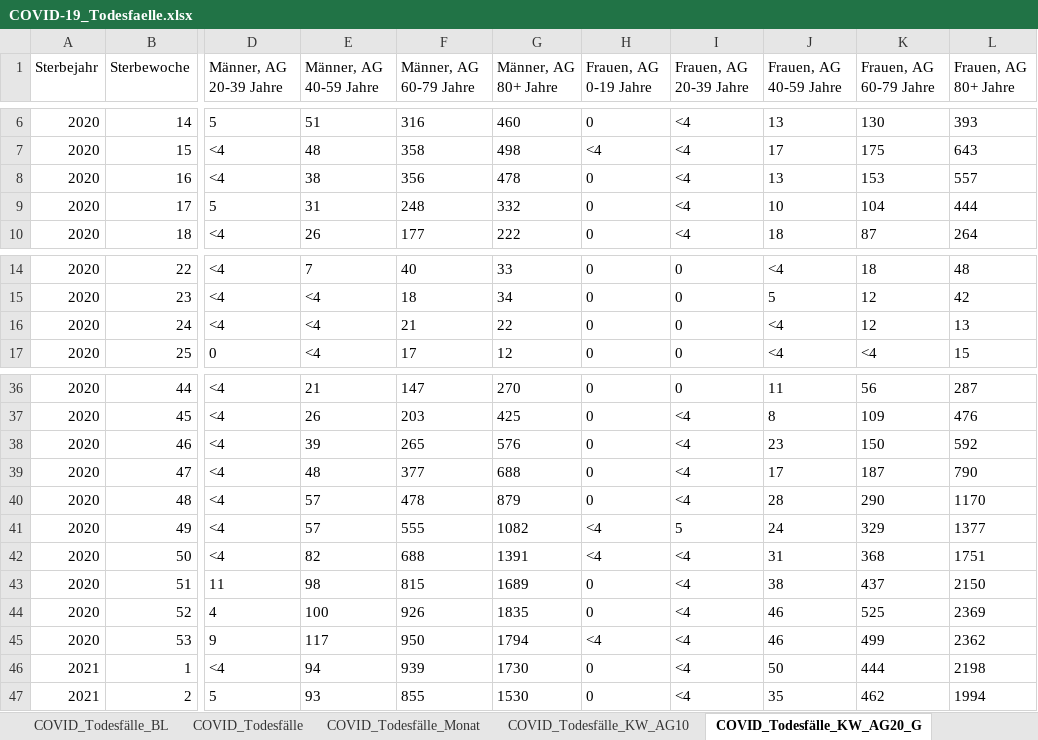
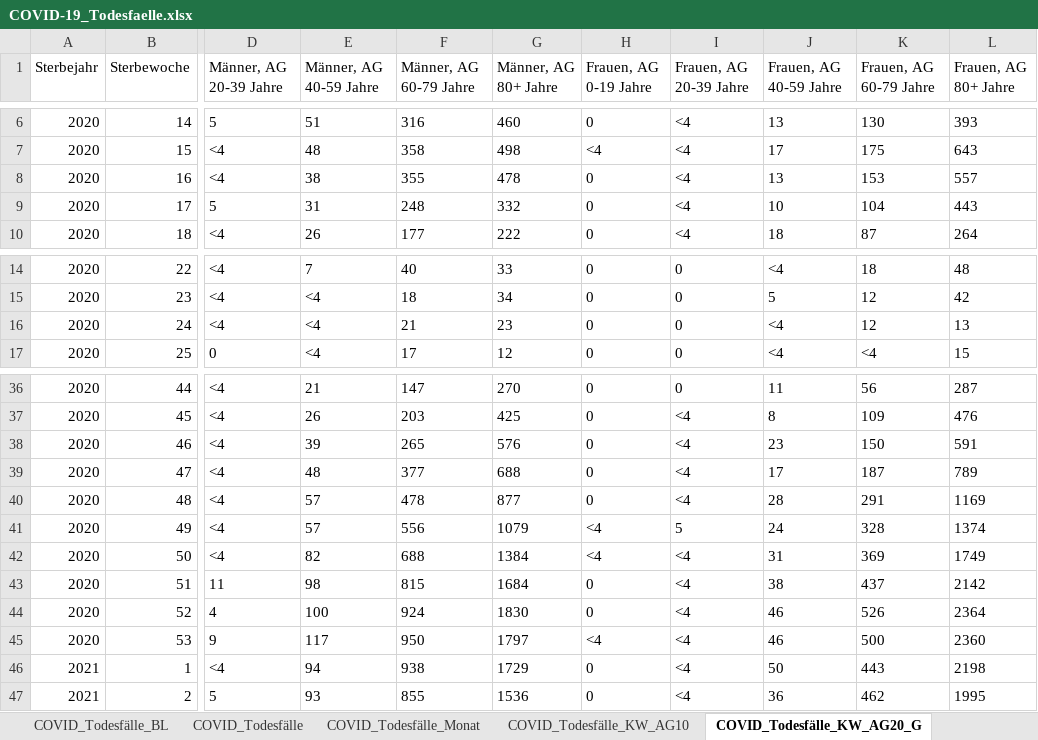
Before and after one commit to hodoi05/vaccinedata, an Excel workbook: data/source/COVID-19_Todesfaelle.xlsx, sheet COVID_Todesfälle_KW_AG20_G, drawn as a sheet; only a part is shown, gaps mark what is left out; values as stored, in another font and other column widths than the file's, no borders; the diff covers the shown part only; the diff names each change by its address in the sheet, - before the commit and + after, or states it on an @@ line.

```diff
--- a/data/source/COVID-19_Todesfaelle.xlsx (sheet COVID_Todesfälle_KW_AG20_G)
+++ b/data/source/COVID-19_Todesfaelle.xlsx (sheet COVID_Todesfälle_KW_AG20_G)
-F8 (Männer, AG 60-79 Jahre): 356
+F8 (Männer, AG 60-79 Jahre): 355
-L9 (Frauen, AG 80+ Jahre): 444
+L9 (Frauen, AG 80+ Jahre): 443
-G16 (Männer, AG 80+ Jahre): 22
+G16 (Männer, AG 80+ Jahre): 23
-L38 (Frauen, AG 80+ Jahre): 592
+L38 (Frauen, AG 80+ Jahre): 591
-L39 (Frauen, AG 80+ Jahre): 790
+L39 (Frauen, AG 80+ Jahre): 789
-G40 (Männer, AG 80+ Jahre): 879
+G40 (Männer, AG 80+ Jahre): 877
-K40 (Frauen, AG 60-79 Jahre): 290
+K40 (Frauen, AG 60-79 Jahre): 291
-L40 (Frauen, AG 80+ Jahre): 1170
+L40 (Frauen, AG 80+ Jahre): 1169
-F41 (Männer, AG 60-79 Jahre): 555
+F41 (Männer, AG 60-79 Jahre): 556
-G41 (Männer, AG 80+ Jahre): 1082
+G41 (Männer, AG 80+ Jahre): 1079
-K41 (Frauen, AG 60-79 Jahre): 329
+K41 (Frauen, AG 60-79 Jahre): 328
-L41 (Frauen, AG 80+ Jahre): 1377
+L41 (Frauen, AG 80+ Jahre): 1374
-G42 (Männer, AG 80+ Jahre): 1391
+G42 (Männer, AG 80+ Jahre): 1384
-K42 (Frauen, AG 60-79 Jahre): 368
+K42 (Frauen, AG 60-79 Jahre): 369
-L42 (Frauen, AG 80+ Jahre): 1751
+L42 (Frauen, AG 80+ Jahre): 1749
-G43 (Männer, AG 80+ Jahre): 1689
+G43 (Männer, AG 80+ Jahre): 1684
-L43 (Frauen, AG 80+ Jahre): 2150
+L43 (Frauen, AG 80+ Jahre): 2142
-F44 (Männer, AG 60-79 Jahre): 926
+F44 (Männer, AG 60-79 Jahre): 924
-G44 (Männer, AG 80+ Jahre): 1835
+G44 (Männer, AG 80+ Jahre): 1830
-K44 (Frauen, AG 60-79 Jahre): 525
+K44 (Frauen, AG 60-79 Jahre): 526
-L44 (Frauen, AG 80+ Jahre): 2369
+L44 (Frauen, AG 80+ Jahre): 2364
-G45 (Männer, AG 80+ Jahre): 1794
+G45 (Männer, AG 80+ Jahre): 1797
-K45 (Frauen, AG 60-79 Jahre): 499
+K45 (Frauen, AG 60-79 Jahre): 500
-L45 (Frauen, AG 80+ Jahre): 2362
+L45 (Frauen, AG 80+ Jahre): 2360
-F46 (Männer, AG 60-79 Jahre): 939
+F46 (Männer, AG 60-79 Jahre): 938
-G46 (Männer, AG 80+ Jahre): 1730
+G46 (Männer, AG 80+ Jahre): 1729
-K46 (Frauen, AG 60-79 Jahre): 444
+K46 (Frauen, AG 60-79 Jahre): 443
-G47 (Männer, AG 80+ Jahre): 1530
+G47 (Männer, AG 80+ Jahre): 1536
-J47 (Frauen, AG 40-59 Jahre): 35
+J47 (Frauen, AG 40-59 Jahre): 36
-L47 (Frauen, AG 80+ Jahre): 1994
+L47 (Frauen, AG 80+ Jahre): 1995
```
Also changed, not shown: 1 added row and 52 edited cells elsewhere in this sheet, sheet COVID_Todesfälle_BL, sheet COVID_Todesfälle_KW_AG10, sheet COVID_Todesfälle, sheet COVID_Todesfälle_Monat, sheet Erläuterungen, 1 other file.
